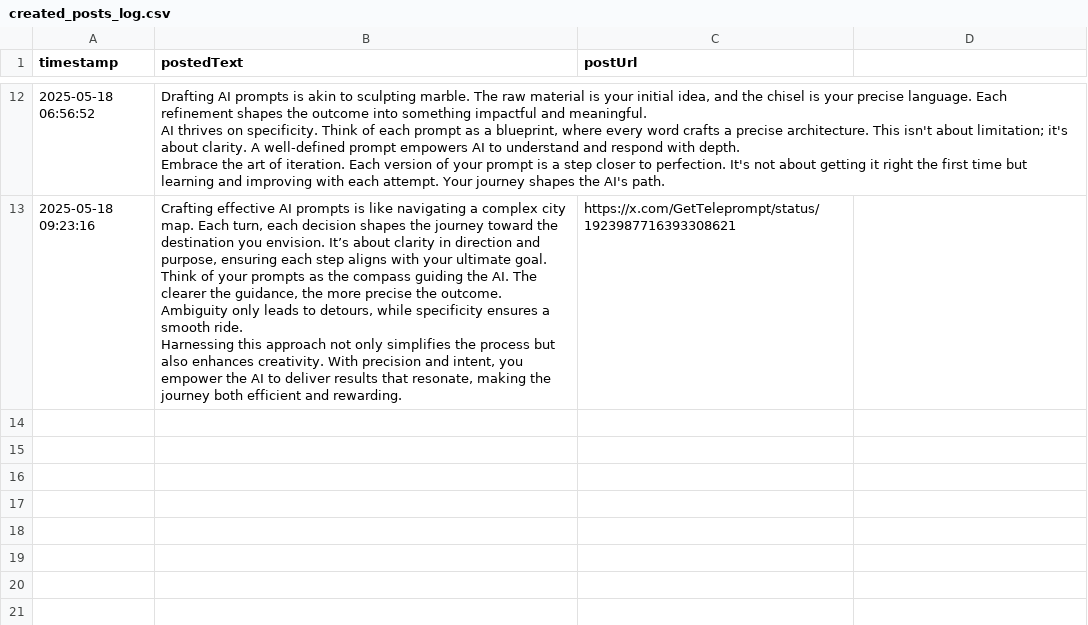
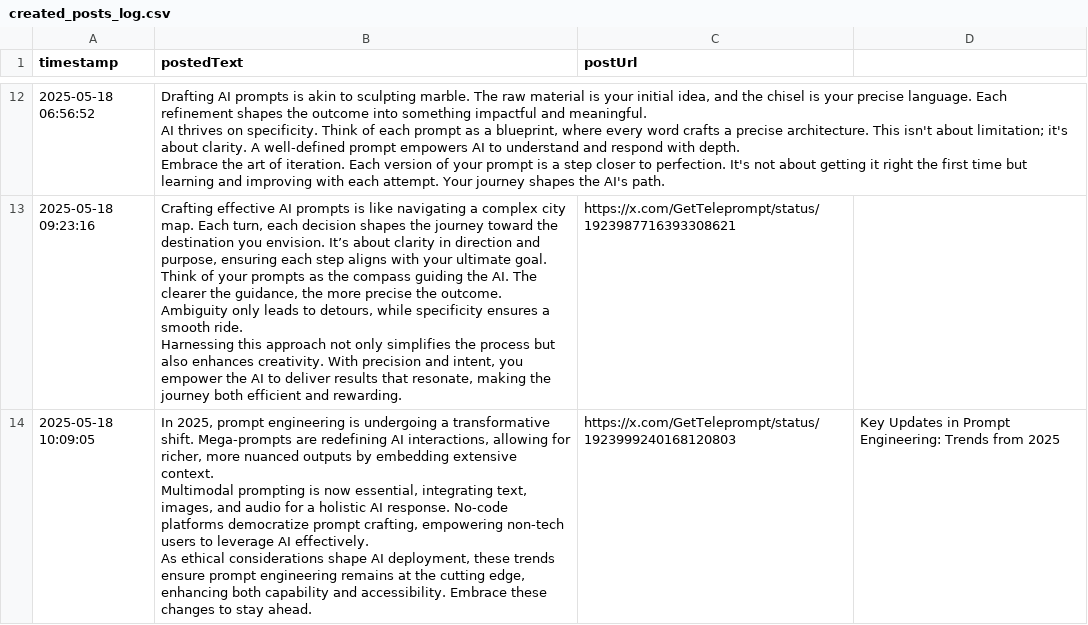
Before and after one commit to jebnlang/Twitter-bot-automation-replier, a CSV file: created_posts_log.csv, drawn as a sheet; only a part is shown, gaps mark what is left out; ↵ is a line break in a cell; the diff names each change by its address in the sheet, - before the commit and + after, or states it on an @@ line.

Commit message:
first commit

```diff
--- a/created_posts_log.csv
+++ b/created_posts_log.csv
+row 14: 2025-05-18 10:09:05 | In 2025, prompt engineering is undergoing a transformative shift. Mega-prompts are redefining AI interactions, allowing for richer, more nuanced outputs by embedding extensive context. ↵ Multimodal prompting is now essential, integrating text, images, and audio for a holistic AI response. No-code platforms democratize prompt crafting, empowering non-tech users to leverage AI effectively. ↵ As ethical considerations shape AI deployment, these trends ensure prompt engineering remains at the cutting edge, enhancing both capability and accessibility. Embrace these changes to stay ahead. | https://x.com/GetTeleprompt/status/1923999240168120803 | Key Updates in Prompt Engineering: Trends from 2025
```
